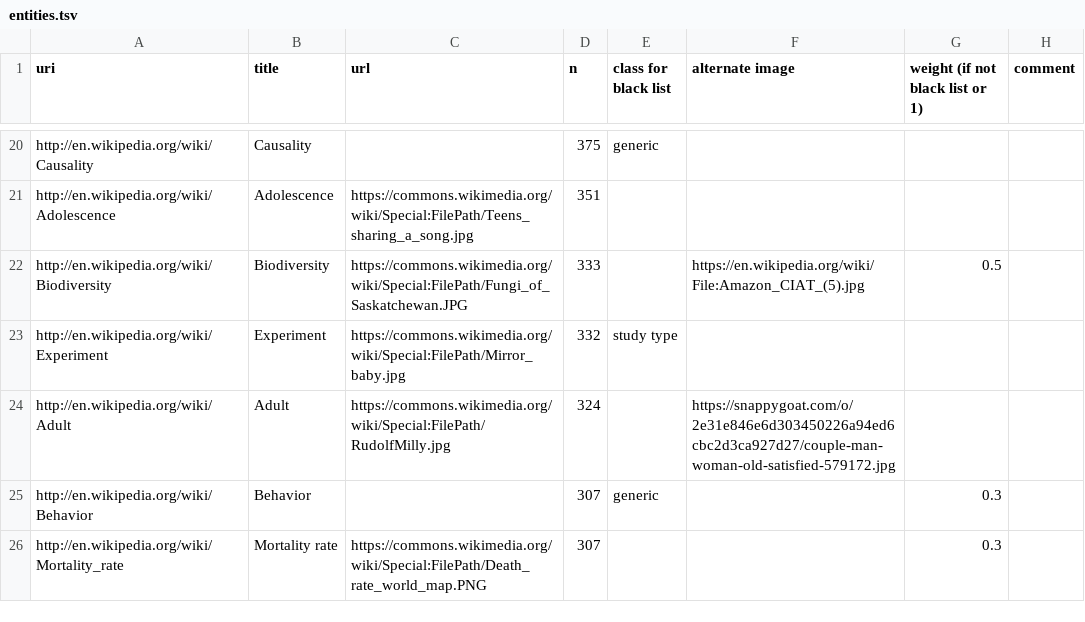
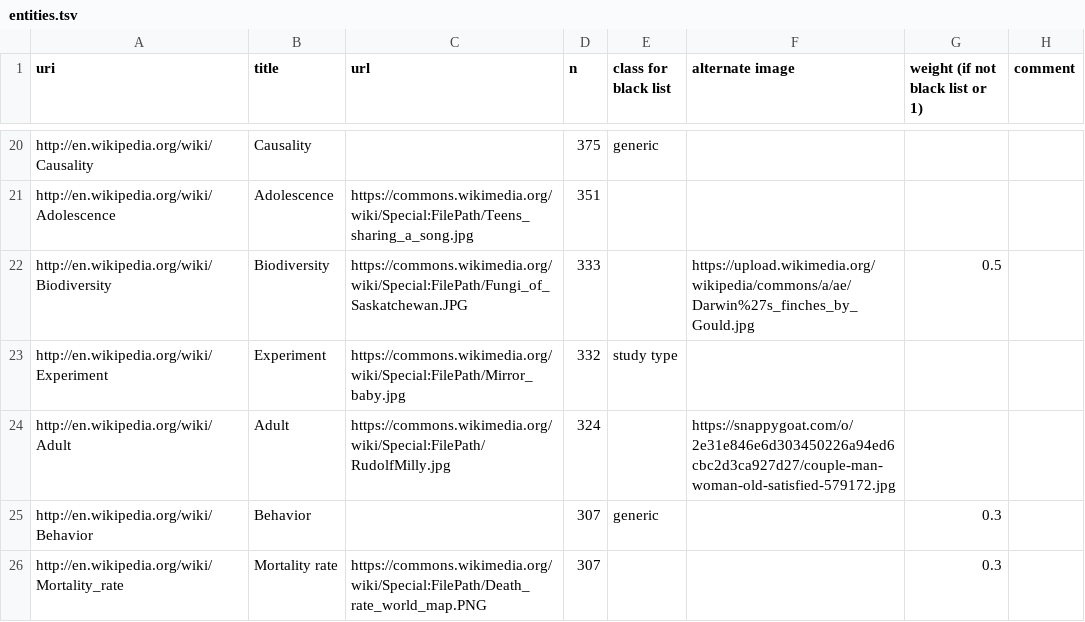
Before and after one commit to ourresearch/gtr-api, a TSV file: entities.tsv, drawn as a sheet; only a part is shown, gaps mark what is left out; the diff covers the shown part only.

```diff
--- a/entities.tsv
+++ b/entities.tsv
@@ -21,3 +21,3 @@ http://en.wikipedia.org/wiki/Causality	Causality		375	generic
 http://en.wikipedia.org/wiki/Adolescence	Adolescence	https://commons.wikimedia.org/wiki/Special:FilePath/Teens_sharing_a_song.jpg	351				
-http://en.wikipedia.org/wiki/Biodiversity	Biodiversity	https://commons.wikimedia.org/wiki/Special:FilePath/Fungi_of_Saskatchewan.JPG	333		https://en.wikipedia.org/wiki/File:Amazon_CIAT_(5).jpg	0.5	
+http://en.wikipedia.org/wiki/Biodiversity	Biodiversity	https://commons.wikimedia.org/wiki/Special:FilePath/Fungi_of_Saskatchewan.JPG	333		https://upload.wikimedia.org/wikipedia/commons/a/ae/Darwin%27s_finches_by_Gould.jpg	0.5	
 http://en.wikipedia.org/wiki/Experiment	Experiment	https://commons.wikimedia.org/wiki/Special:FilePath/Mirror_baby.jpg	332	study type			
```
Also changed, not shown: 1 added row and 16 edited cells elsewhere in this file, 1 other file.
